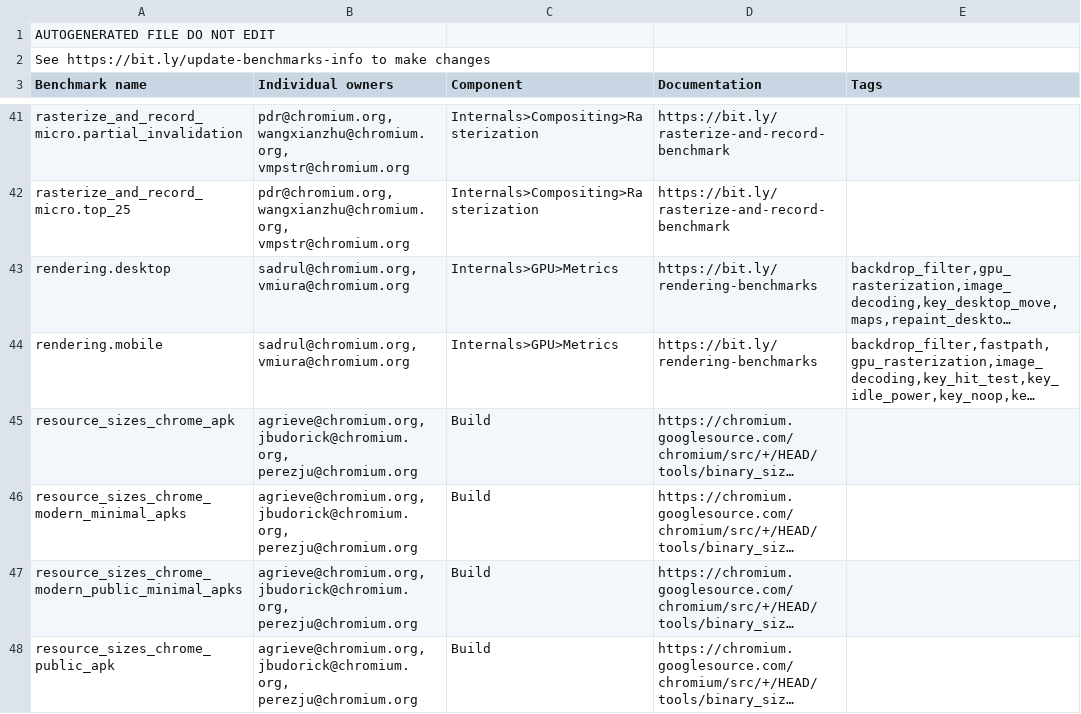
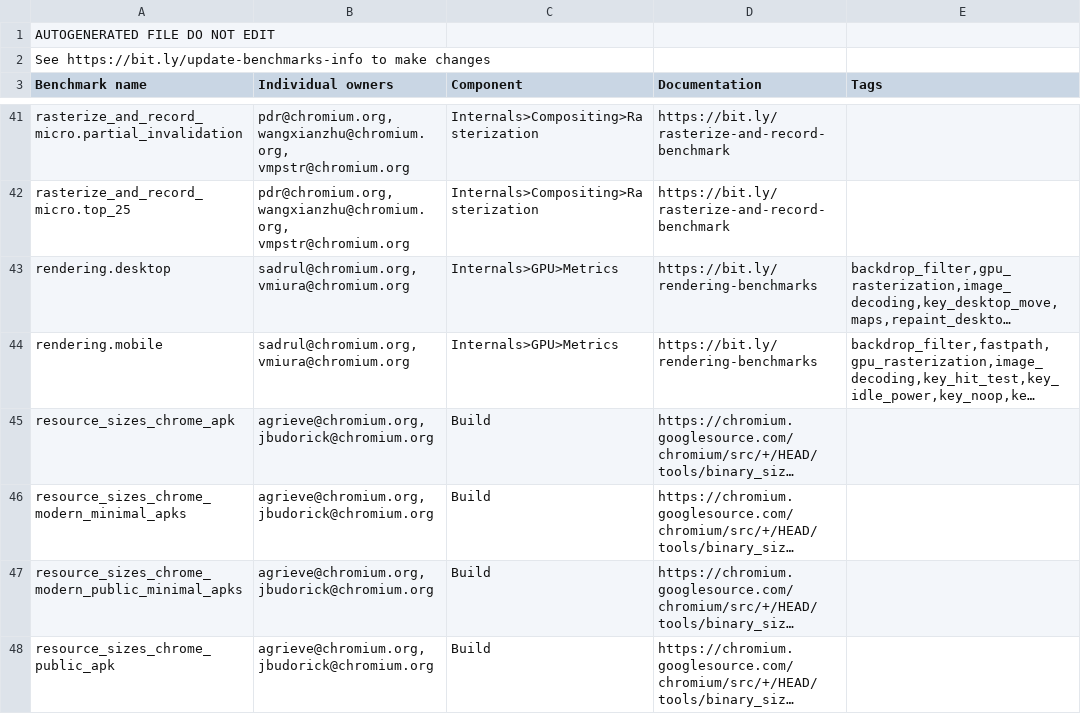
Before and after one commit to dbuskariol-org/chromium, a CSV file: tools/perf/benchmark.csv, drawn as a sheet; only a part is shown, gaps mark what is left out; long unchanged cells end in …; the diff covers the shown part only; the diff names each change by its address in the sheet, - before the commit and + after, or states it on an @@ line.

Commit message:
[tools/perf] Remove perezju from benchmark owners
Bug: 1029008
Change-Id: I38d1642451bd0aeb85c25cc1de87737008c38ce5
Reviewed-on: https://chromium-review.googlesource.com/c/chromium/src/+/1940150
Commit-Queue: Juan Antonio Navarro Pérez <perezju@chromium.org>
Reviewed-by: Caleb Rouleau <crouleau@chromium.org>
Reviewed-by: Timothy Dresser <tdresser@chromium.org>
Reviewed-by: Oksana Zhuravlova <oksamyt@chromium.org>
Reviewed-by: Ravi Mistry <rmistry@chromium.org>
Cr-Commit-Position: refs/heads/master@{#721419}

```diff
--- a/tools/perf/benchmark.csv
+++ b/tools/perf/benchmark.csv
-B45:B48 (Individual owners): agrieve@chromium.org, jbudorick@chromium.org, perezju@chromium.org
+B45:B48 (Individual owners): agrieve@chromium.org, jbudorick@chromium.org
```
Also changed, not shown: 6 edited cells elsewhere in this file, 5 other files.
